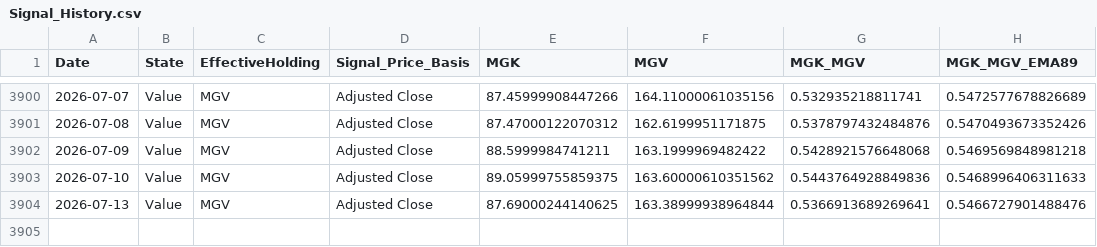
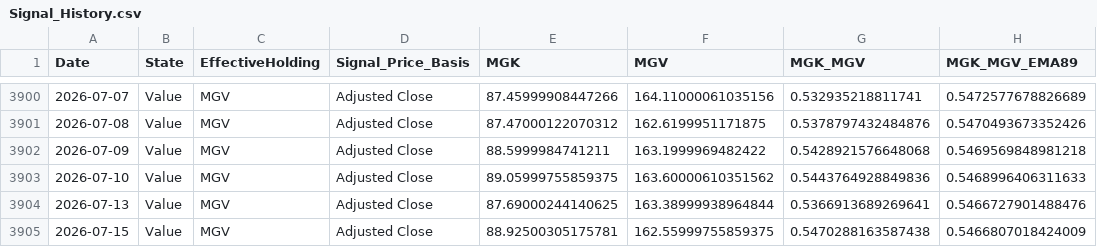
Before and after one commit to wesl8n-sketch/A1V12-Dashboard, a CSV file: Data/Signal_History.csv, drawn as a sheet; only a part is shown, gaps mark what is left out; the diff names each change by its address in the sheet, - before the commit and + after, or states it on an @@ line.

```diff
--- a/Data/Signal_History.csv
+++ b/Data/Signal_History.csv
+row 3905: 2026-07-15 | Value | MGV | Adjusted Close | 88.92500305175781 | 162.55999755859375 | 0.5470288163587438 | 0.5466807018424009
```
Also changed, not shown: Audit/Backfill_Scale_Audit.csv, Data/Daily_Holdings.csv, 23 other files.
